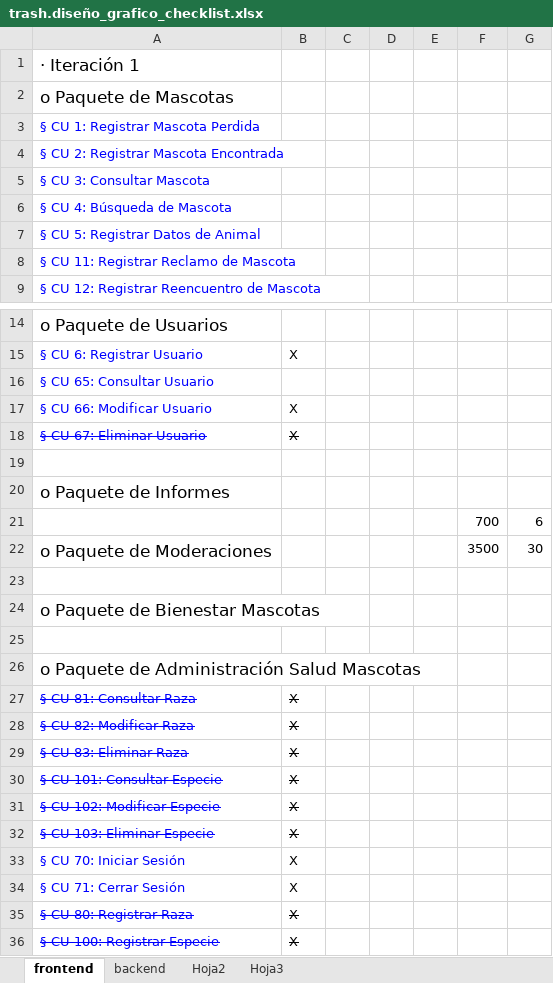
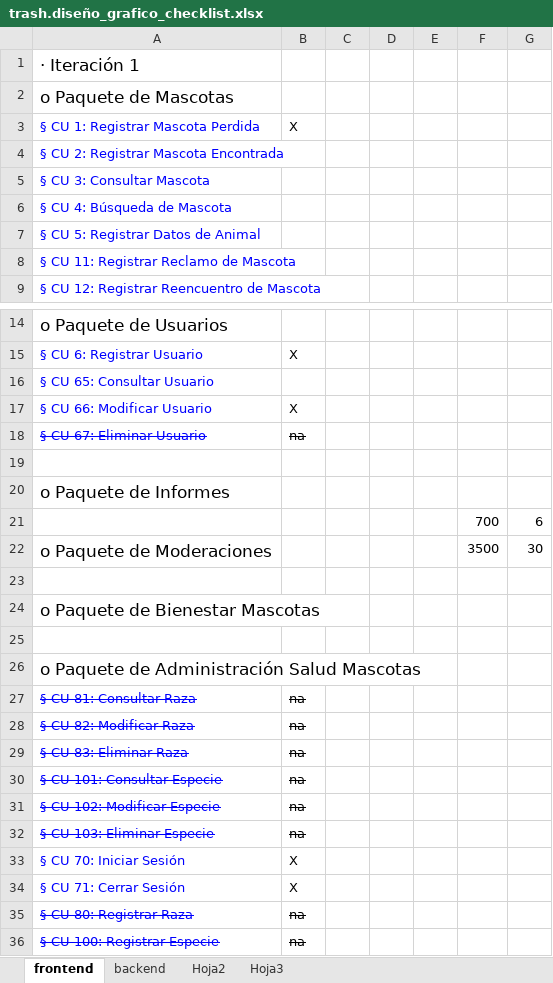
Before and after one commit to mauricioprado00/salud-mascotas, an Excel workbook: Producto Salud Mascotas/003-Definición del sistema de información/trash.diseño_grafico_checklist.xlsx, sheet frontend, drawn as a sheet; only a part is shown, gaps mark what is left out; values as stored, in another font and other column widths than the file's, no borders; the diff names each change by its address in the sheet, - before the commit and + after, or states it on an @@ line.

```diff
--- a/Producto Salud Mascotas/003-Definición del sistema de información/trash.diseño_grafico_checklist.xlsx (sheet frontend)
+++ b/Producto Salud Mascotas/003-Definición del sistema de información/trash.diseño_grafico_checklist.xlsx (sheet frontend)
-B3: (empty)
+B3: X
-B18: X
+B18: na
-B27:B32: X
+B27:B32: na
-B35:B36: X
+B35:B36: na
```
Also changed, not shown: sheet backend.
